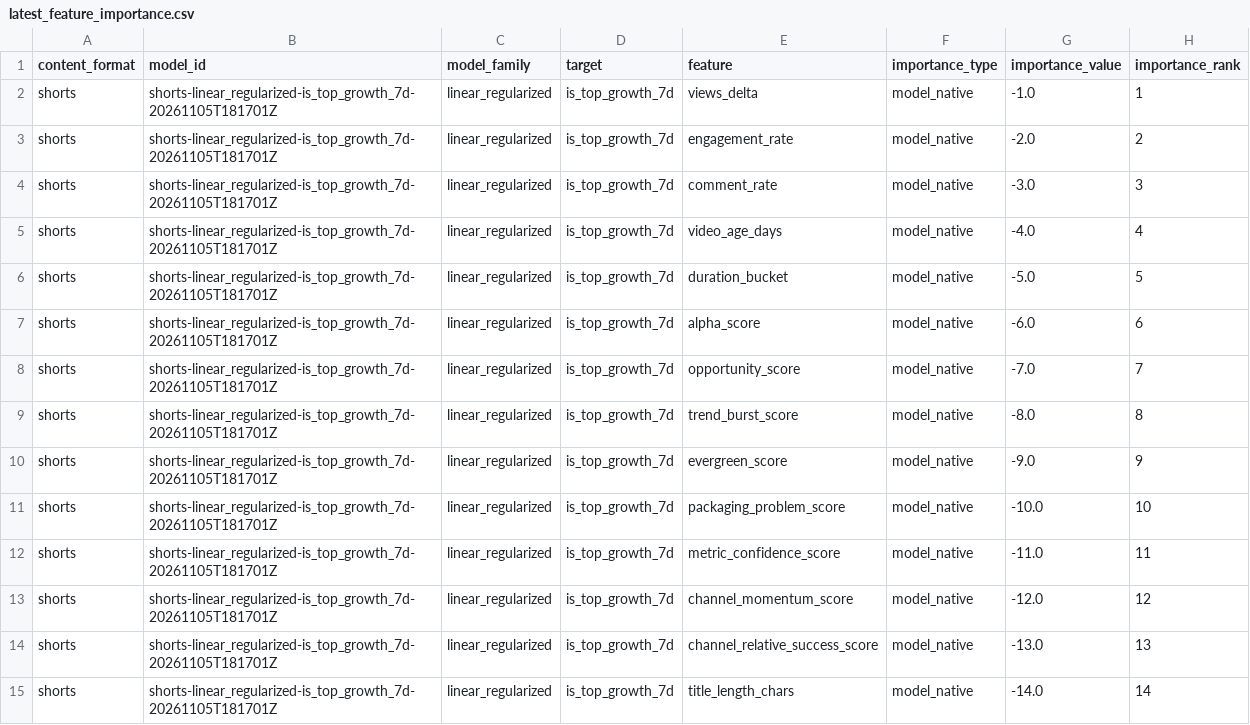
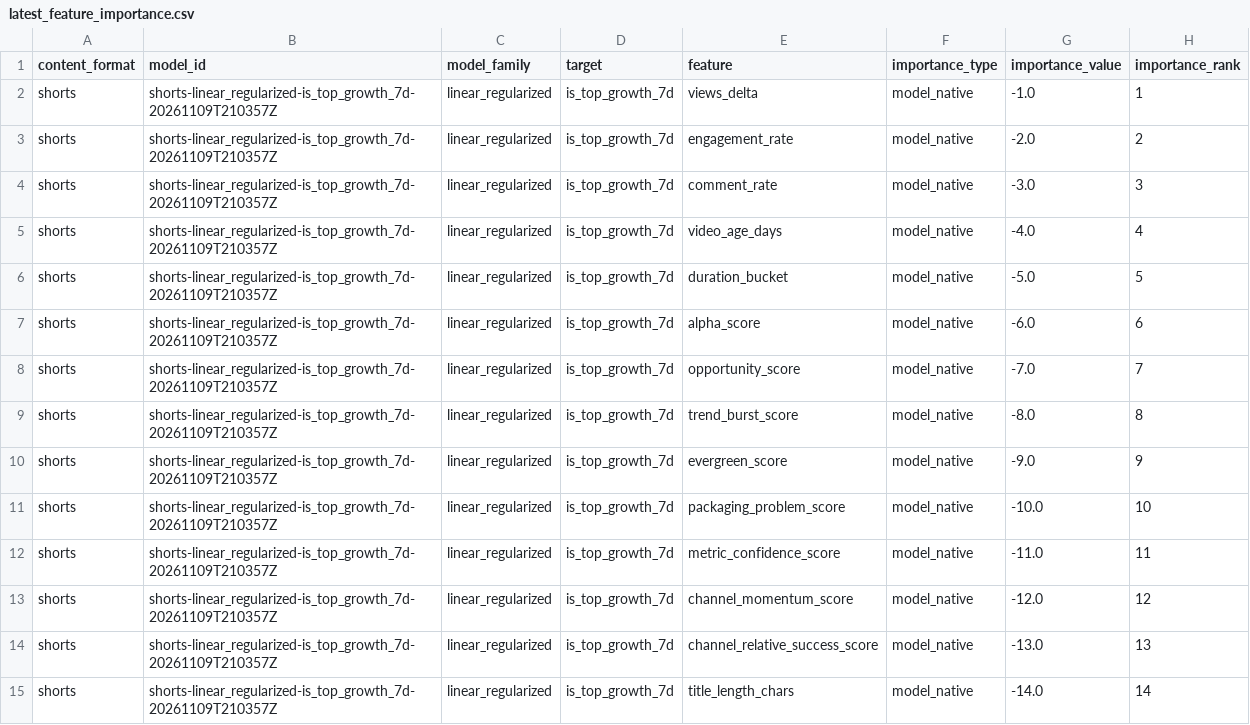
Before and after one commit to jcval94/ytb_history, a CSV file: data/model_reports/formats/shorts/latest_feature_importance.csv, drawn as a sheet; only a part is shown; the diff covers the shown part only; the diff names each change by its address in the sheet, - before the commit and + after, or states it on an @@ line.

```diff
--- a/data/model_reports/formats/shorts/latest_feature_importance.csv
+++ b/data/model_reports/formats/shorts/latest_feature_importance.csv
-B2:B15 (model_id): shorts-linear_regularized-is_top_growth_7d-20261105T181701Z
+B2:B15 (model_id): shorts-linear_regularized-is_top_growth_7d-20261109T210357Z
```
Also changed, not shown: 100 edited cells elsewhere in this file, data/model_reports/formats/shorts/latest_feature_direction.csv, data/model_reports/formats/shorts/latest_model_leaderboard.csv, 36 other files.
